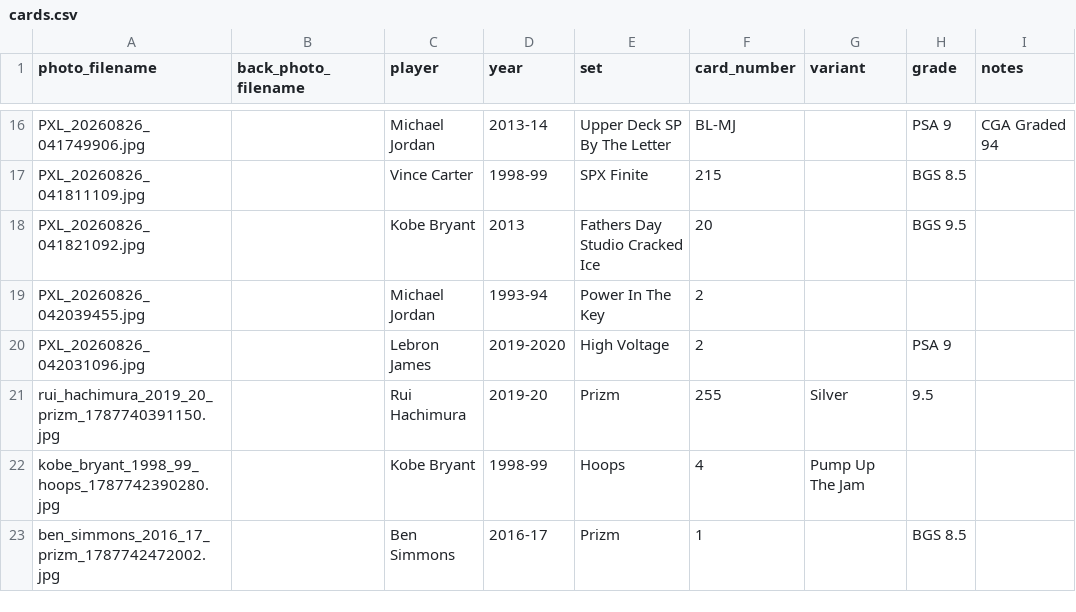
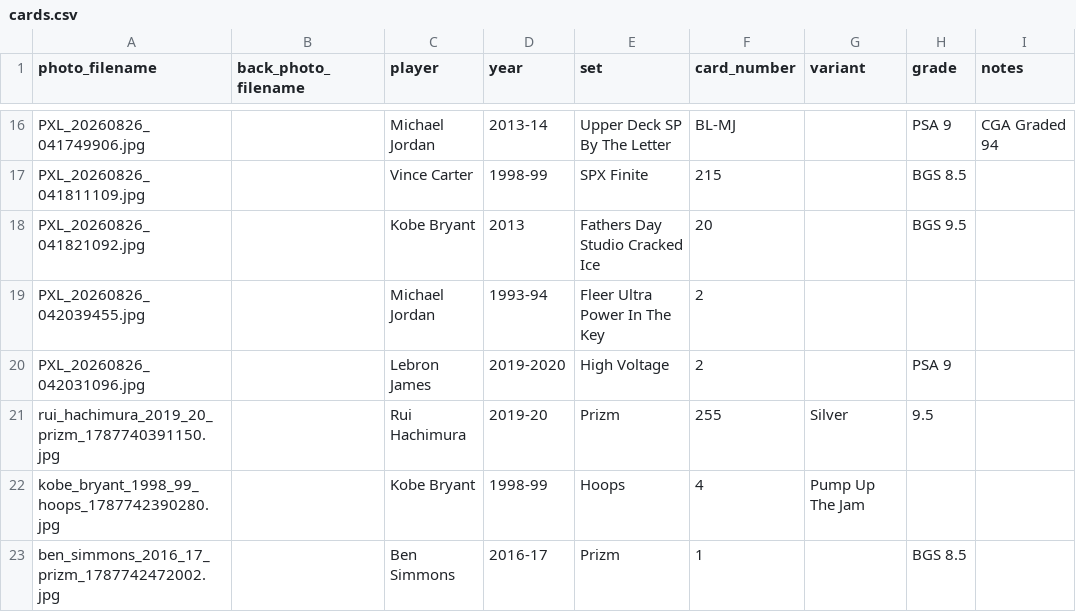
Before and after one commit to Punter977/card-ledger, a CSV file: docs/data/cards.csv, drawn as a sheet; only a part is shown, gaps mark what is left out; the diff names each change by its address in the sheet, - before the commit and + after, or states it on an @@ line.

Commit message:
Edit card: Michael Jordan - Fleer Ultra Power In The Key

```diff
--- a/docs/data/cards.csv
+++ b/docs/data/cards.csv
-E19 (set): Power In The Key
+E19 (set): Fleer Ultra Power In The Key
```
